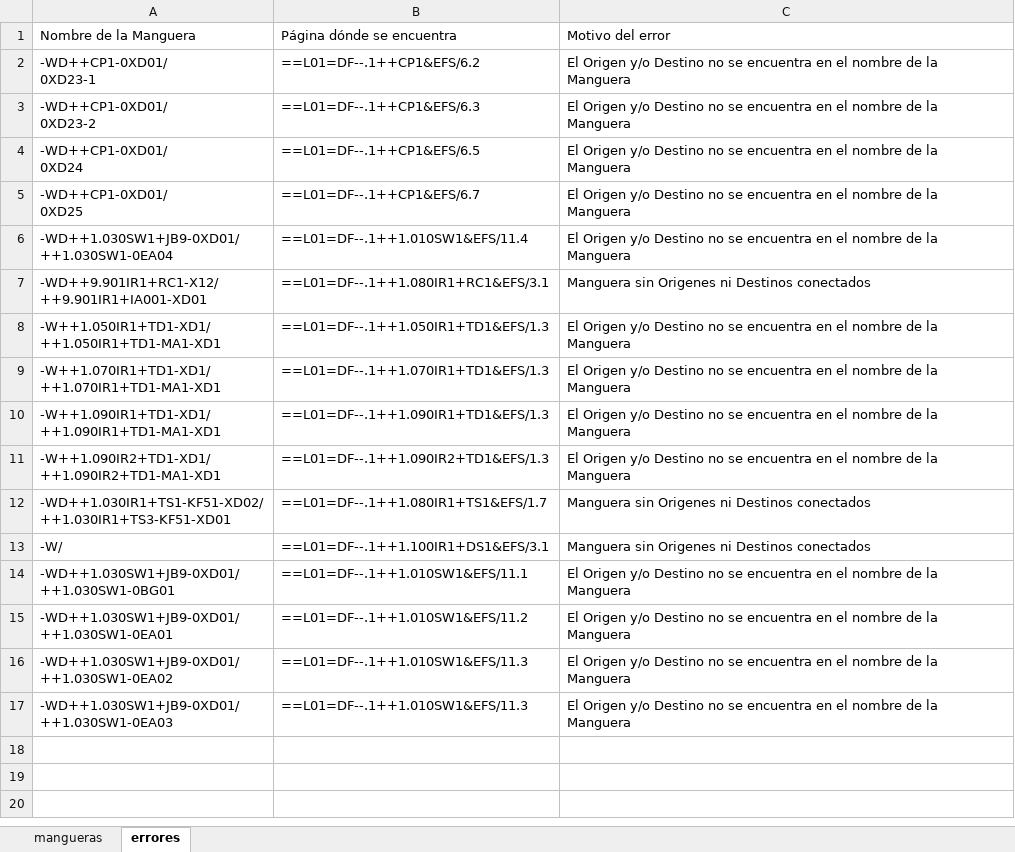
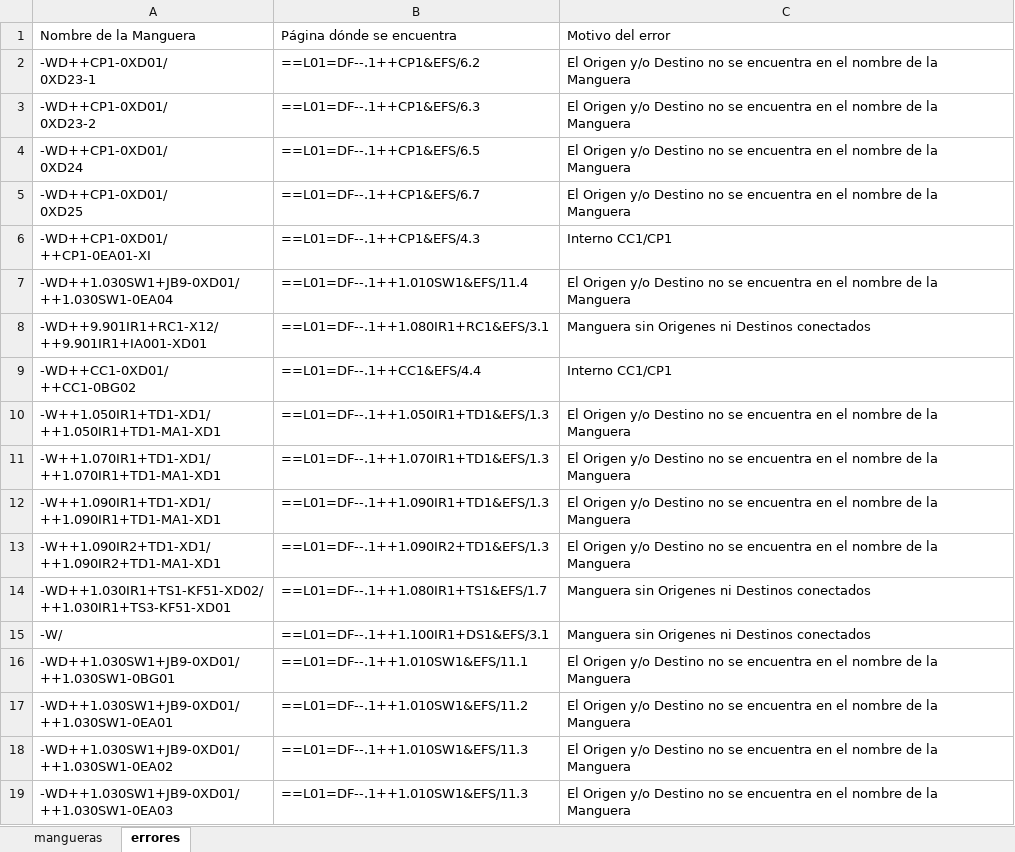
Before and after one commit to MariaEnkross/Automatizacion_DiagramasDeFlujo, an Excel workbook: prueba25/copia_B.06390_FFT_PS_MB_VAN_EA_DF1_Mangueras(1).xlsx, sheet errores, drawn as a sheet; values as stored, in another font and other column widths than the file's, no borders; formulas without a stored value are shown as written; ↵ is a line break in a cell; the diff names each change by its address in the sheet, - before the commit and + after, or states it on an @@ line.

```diff
--- a/prueba25/copia_B.06390_FFT_PS_MB_VAN_EA_DF1_Mangueras(1).xlsx (sheet errores)
+++ b/prueba25/copia_B.06390_FFT_PS_MB_VAN_EA_DF1_Mangueras(1).xlsx (sheet errores)
+row 6: -WD++CP1-0XD01/ ↵ ++CP1-0EA01-XI | ==L01=DF--.1++CP1&EFS/4.3 | Interno CC1/CP1
+row 9: -WD++CC1-0XD01/ ↵ ++CC1-0BG02 | ==L01=DF--.1++CC1&EFS/4.4 | Interno CC1/CP1
```
Also changed, not shown: sheet mangueras, prueba25/B.06390_FFT_PS_MB_VAN_EA_DF1_Mangueras(1).xlsx, 1 other file.
